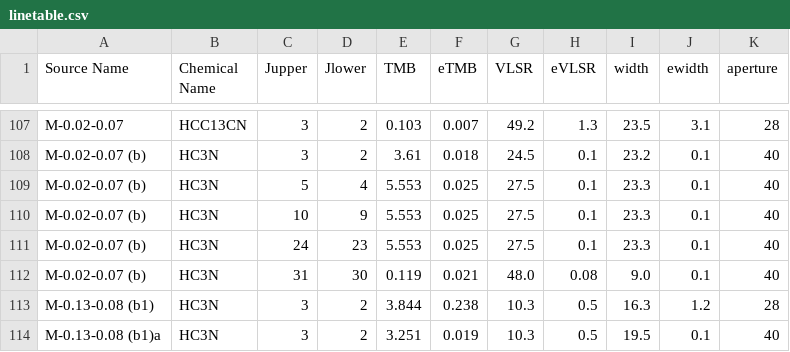
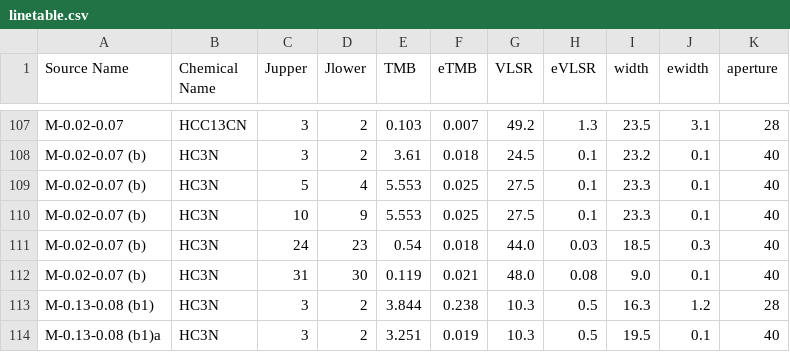
Before and after one commit to keflavich/HC3N_CMZ, a CSV file: tables/linetable.csv, drawn as a sheet; only a part is shown, gaps mark what is left out.

Commit message:
update table with 24-23; still missing 10-9

```diff
--- a/tables/linetable.csv
+++ b/tables/linetable.csv
@@ -110,3 +110,3 @@ M-0.02-0.07  (b),HC3N,5,4,5.553,0.025,27.5,0.1,23.3,0.1,40
 M-0.02-0.07  (b),HC3N,10,9,5.553,0.025,27.5,0.1,23.3,0.1,40
-M-0.02-0.07  (b),HC3N,24,23,5.553,0.025,27.5,0.1,23.3,0.1,40
+M-0.02-0.07  (b),HC3N,24,23,0.54,0.018,44.0,0.03,18.5,0.3,40
 M-0.02-0.07  (b),HC3N,31,30,0.119,0.021,48.0,0.08,9.0,0.1,40
```
Also changed, not shown: 1 other file.
